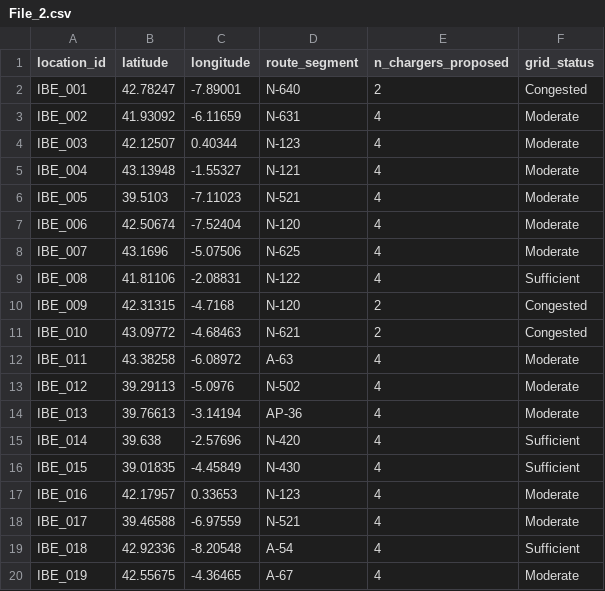
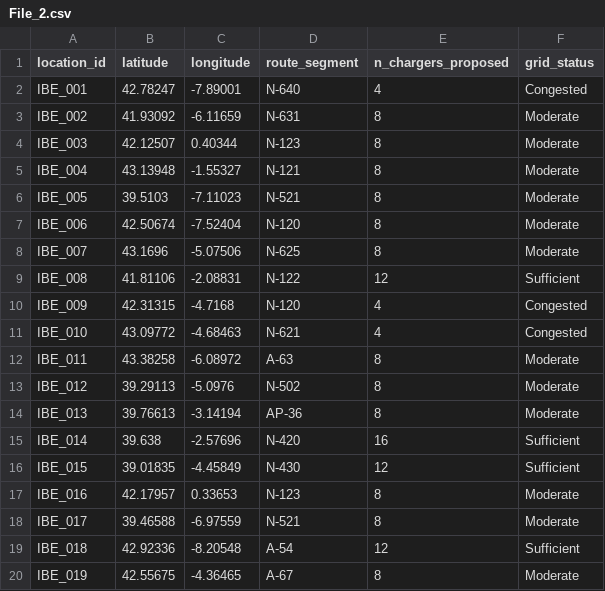
Before and after one commit to moanv2/Iberdrola_Datathon, a CSV file: outputs/File_2.csv, drawn as a sheet.

```diff
--- a/outputs/File_2.csv
+++ b/outputs/File_2.csv
@@ -1,20 +1,20 @@
 location_id,latitude,longitude,route_segment,n_chargers_proposed,grid_status
-IBE_001,42.78247,-7.89001,N-640,2,Congested
-IBE_002,41.93092,-6.11659,N-631,4,Moderate
-IBE_003,42.12507,0.40344,N-123,4,Moderate
-IBE_004,43.13948,-1.55327,N-121,4,Moderate
-IBE_005,39.5103,-7.11023,N-521,4,Moderate
-IBE_006,42.50674,-7.52404,N-120,4,Moderate
-IBE_007,43.1696,-5.07506,N-625,4,Moderate
-IBE_008,41.81106,-2.08831,N-122,4,Sufficient
-IBE_009,42.31315,-4.7168,N-120,2,Congested
-IBE_010,43.09772,-4.68463,N-621,2,Congested
-IBE_011,43.38258,-6.08972,A-63,4,Moderate
-IBE_012,39.29113,-5.0976,N-502,4,Moderate
-IBE_013,39.76613,-3.14194,AP-36,4,Moderate
-IBE_014,39.638,-2.57696,N-420,4,Sufficient
-IBE_015,39.01835,-4.45849,N-430,4,Sufficient
-IBE_016,42.17957,0.33653,N-123,4,Moderate
-IBE_017,39.46588,-6.97559,N-521,4,Moderate
-IBE_018,42.92336,-8.20548,A-54,4,Sufficient
-IBE_019,42.55675,-4.36465,A-67,4,Moderate
+IBE_001,42.78247,-7.89001,N-640,4,Congested
+IBE_002,41.93092,-6.11659,N-631,8,Moderate
+IBE_003,42.12507,0.40344,N-123,8,Moderate
+IBE_004,43.13948,-1.55327,N-121,8,Moderate
+IBE_005,39.5103,-7.11023,N-521,8,Moderate
+IBE_006,42.50674,-7.52404,N-120,8,Moderate
+IBE_007,43.1696,-5.07506,N-625,8,Moderate
+IBE_008,41.81106,-2.08831,N-122,12,Sufficient
+IBE_009,42.31315,-4.7168,N-120,4,Congested
+IBE_010,43.09772,-4.68463,N-621,4,Congested
+IBE_011,43.38258,-6.08972,A-63,8,Moderate
+IBE_012,39.29113,-5.0976,N-502,8,Moderate
+IBE_013,39.76613,-3.14194,AP-36,8,Moderate
+IBE_014,39.638,-2.57696,N-420,16,Sufficient
+IBE_015,39.01835,-4.45849,N-430,12,Sufficient
+IBE_016,42.17957,0.33653,N-123,8,Moderate
+IBE_017,39.46588,-6.97559,N-521,8,Moderate
+IBE_018,42.92336,-8.20548,A-54,12,Sufficient
+IBE_019,42.55675,-4.36465,A-67,8,Moderate
```
Also changed, not shown: outputs/File_3.csv, outputs/File_3_audit.csv, 6 other files.
